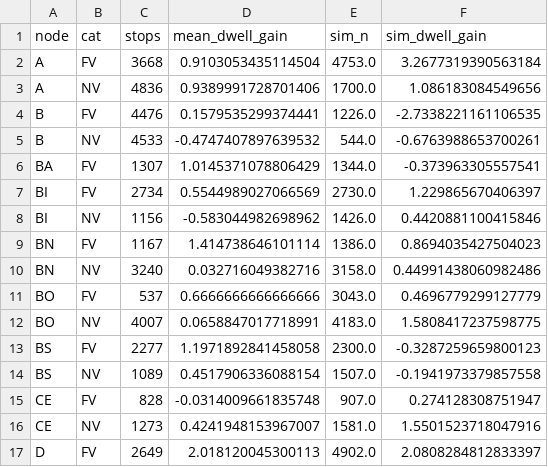
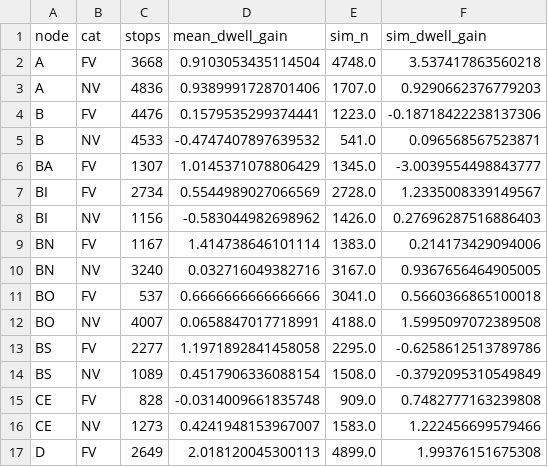
Before and after one commit to larsOhne/golden-rails, a CSV file: results/validation_node_dwell.csv, drawn as a sheet; only a part is shown; the diff covers the shown part only.

```diff
--- a/results/validation_node_dwell.csv
+++ b/results/validation_node_dwell.csv
@@ -1,17 +1,17 @@
 node,cat,stops,mean_dwell_gain,sim_n,sim_dwell_gain
-A,FV,3668,0.9103053435114504,4753.0,3.2677319390563184
-A,NV,4836,0.9389991728701406,1700.0,1.086183084549656
-B,FV,4476,0.1579535299374441,1226.0,-2.7338221161106535
-B,NV,4533,-0.4747407897639532,544.0,-0.6763988653700261
-BA,FV,1307,1.0145371078806429,1344.0,-0.373963305557541
-BI,FV,2734,0.5544989027066569,2730.0,1.229865670406397
-BI,NV,1156,-0.583044982698962,1426.0,0.4420881100415846
-BN,FV,1167,1.414738646101114,1386.0,0.8694035427504023
-BN,NV,3240,0.032716049382716,3158.0,0.44991438060982486
-BO,FV,537,0.6666666666666666,3043.0,0.4696779299127779
-BO,NV,4007,0.0658847017718991,4183.0,1.5808417237598775
-BS,FV,2277,1.1971892841458058,2300.0,-0.3287259659800123
-BS,NV,1089,0.4517906336088154,1507.0,-0.1941973379857558
-CE,FV,828,-0.0314009661835748,907.0,0.274128308751947
-CE,NV,1273,0.4241948153967007,1581.0,1.5501523718047916
-D,FV,2649,2.018120045300113,4902.0,2.0808284812833397
+A,FV,3668,0.9103053435114504,4748.0,3.537417863560218
+A,NV,4836,0.9389991728701406,1707.0,0.9290662376779203
+B,FV,4476,0.1579535299374441,1223.0,-0.18718422238137306
+B,NV,4533,-0.4747407897639532,541.0,0.096568567523871
+BA,FV,1307,1.0145371078806429,1345.0,-3.0039554498843777
+BI,FV,2734,0.5544989027066569,2728.0,1.2335008339149567
+BI,NV,1156,-0.583044982698962,1426.0,0.27696287516886403
+BN,FV,1167,1.414738646101114,1383.0,0.214173429094006
+BN,NV,3240,0.032716049382716,3167.0,0.9367656464905005
+BO,FV,537,0.6666666666666666,3041.0,0.5660366865100018
+BO,NV,4007,0.0658847017718991,4188.0,1.5995097072389508
+BS,FV,2277,1.1971892841458058,2295.0,-0.6258612513789786
+BS,NV,1089,0.4517906336088154,1508.0,-0.3792095310549849
+CE,FV,828,-0.0314009661835748,909.0,0.7482777163239808
+CE,NV,1273,0.4241948153967007,1583.0,1.222456699579466
+D,FV,2649,2.018120045300113,4899.0,1.99376151675308
```
Also changed, not shown: 162 edited cells elsewhere in this file, data/ops_calibration.csv, results/validation_legs.csv, 13 other files.
